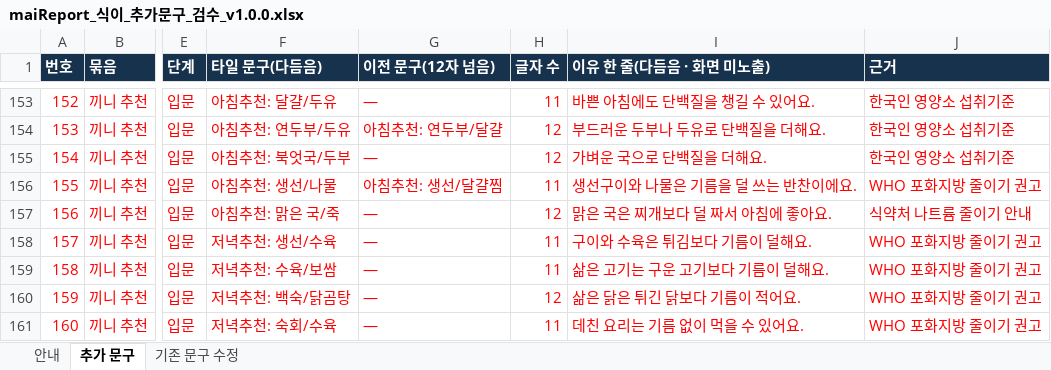
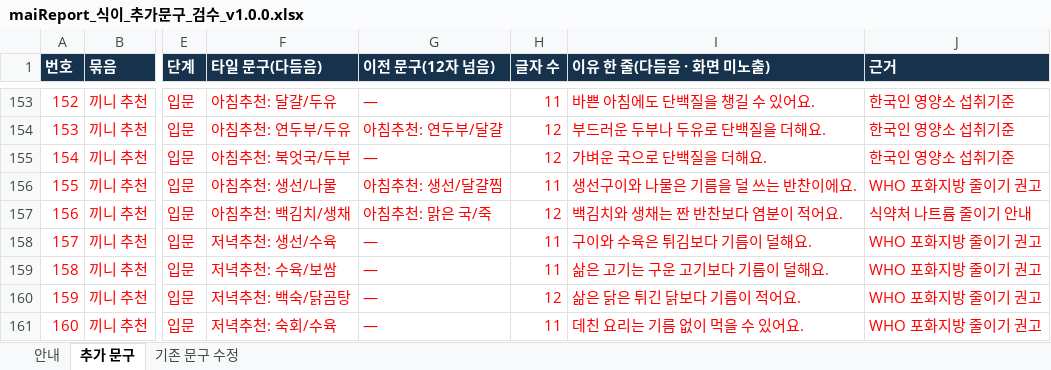
Before and after one commit to srleeinkorea/Project_maiReport, an Excel workbook: outputs/mai-report-policy/식이/maiReport_식이_추가문구_검수_v1.0.0.xlsx, sheet 추가 문구, drawn as a sheet; only a part is shown, gaps mark what is left out; values as stored, in another font and other column widths than the file's, no borders; the diff names each change by its address in the sheet, - before the commit and + after, or states it on an @@ line.

```diff
--- a/outputs/mai-report-policy/식이/maiReport_식이_추가문구_검수_v1.0.0.xlsx (sheet 추가 문구)
+++ b/outputs/mai-report-policy/식이/maiReport_식이_추가문구_검수_v1.0.0.xlsx (sheet 추가 문구)
-F157 (타일 문구(다듬음)): 아침추천: 맑은 국/죽
+F157 (타일 문구(다듬음)): 아침추천: 백김치/생채
-G157 (이전 문구(12자 넘음)): —
+G157 (이전 문구(12자 넘음)): 아침추천: 맑은 국/죽
-I157 (이유 한 줄(다듬음 · 화면 미노출)): 맑은 국은 찌개보다 덜 짜서 아침에 좋아요.
+I157 (이유 한 줄(다듬음 · 화면 미노출)): 백김치와 생채는 짠 반찬보다 염분이 적어요.
```
Also changed, not shown: sheet 안내.
